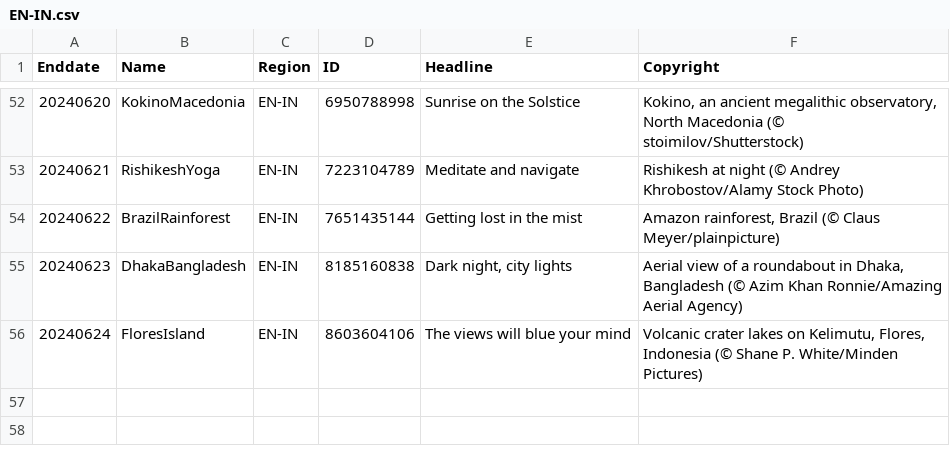
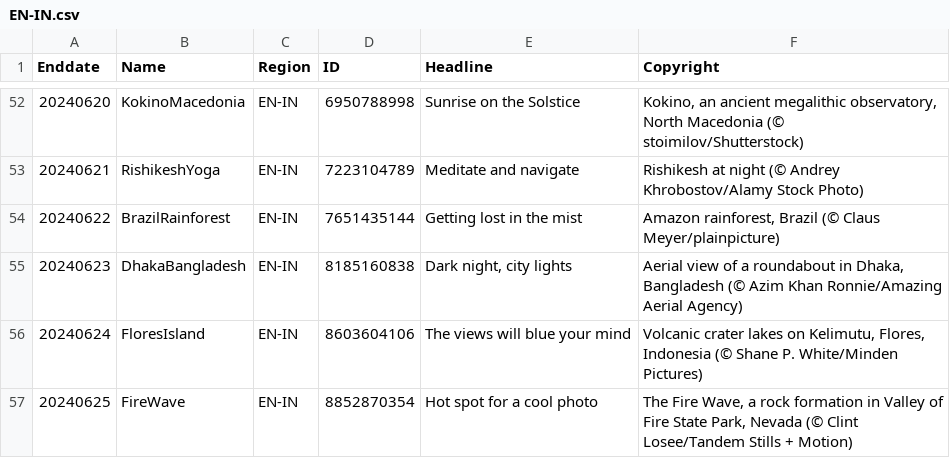
Before and after one commit to tauyoungsama/imageArchive, a CSV file: metadata/EN-IN.csv, drawn as a sheet; only a part is shown, gaps mark what is left out; the diff names each change by its address in the sheet, - before the commit and + after, or states it on an @@ line.

```diff
--- a/metadata/EN-IN.csv
+++ b/metadata/EN-IN.csv
+row 57: 20240625 | FireWave | EN-IN | 8852870354 | Hot spot for a cool photo | The Fire Wave, a rock formation in Valley of Fire State Park, Nevada (© Clint Losee/Tandem Stills + Motion)
```
Also changed, not shown: metadata/DE-DE.csv, metadata/EN-GB.csv, 10 other files.
